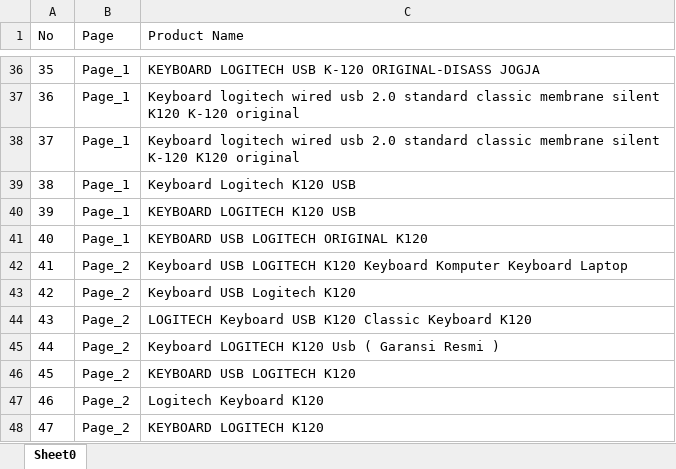
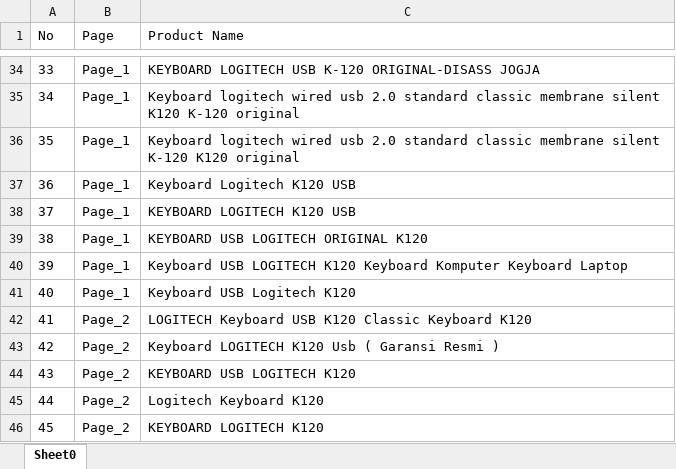
Before and after one commit to spartacruz/hubble-technical-test, an Excel workbook: Data Files/searchResult.xlsx, sheet Sheet0, drawn as a sheet; only a part is shown, gaps mark what is left out; values as stored, in another font and other column widths than the file's, no borders; addresses are those after the commit; the diff covers the shown part only; the diff names each change by its address in the sheet, - before the commit and + after, or states it on an @@ line.

```diff
--- a/Data Files/searchResult.xlsx (sheet Sheet0)
+++ b/Data Files/searchResult.xlsx (sheet Sheet0)
@@ column A (No) renumbered between rows 4 and 118 @@
-B40:B41 (Page): Page_2
+B40:B41 (Page): Page_1
```
Also changed, not shown: 3 added rows, 3 removed rows and 3 edited cells elsewhere in this sheet, 6 other files.
